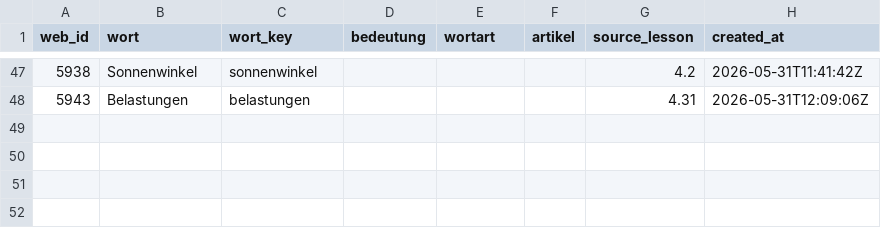
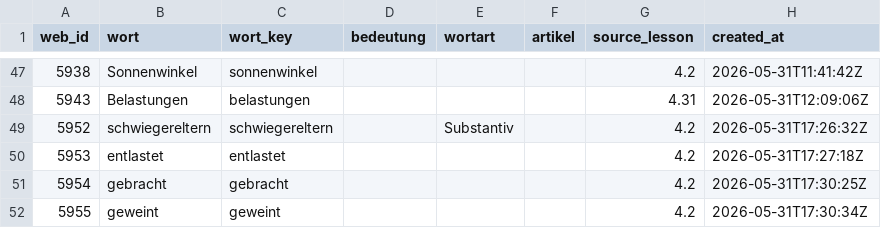
Before and after one commit to henryducmanh/deutsch, a CSV file: output/drills/vocab_new_web.csv, drawn as a sheet; only a part is shown, gaps mark what is left out; the diff names each change by its address in the sheet, - before the commit and + after, or states it on an @@ line.

```diff
--- a/output/drills/vocab_new_web.csv
+++ b/output/drills/vocab_new_web.csv
+row 49: 5952 | schwiegereltern | schwiegereltern |  | Substantiv |  | 4.2 | 2026-05-31T17:26:32Z
+row 50: 5953 | entlastet | entlastet |  |  |  | 4.2 | 2026-05-31T17:27:18Z
+row 51: 5954 | gebracht | gebracht |  |  |  | 4.2 | 2026-05-31T17:30:25Z
+row 52: 5955 | geweint | geweint |  |  |  | 4.2 | 2026-05-31T17:30:34Z
```
Also changed, not shown: data/03_unified/vocab_master.csv, 2 other files.
